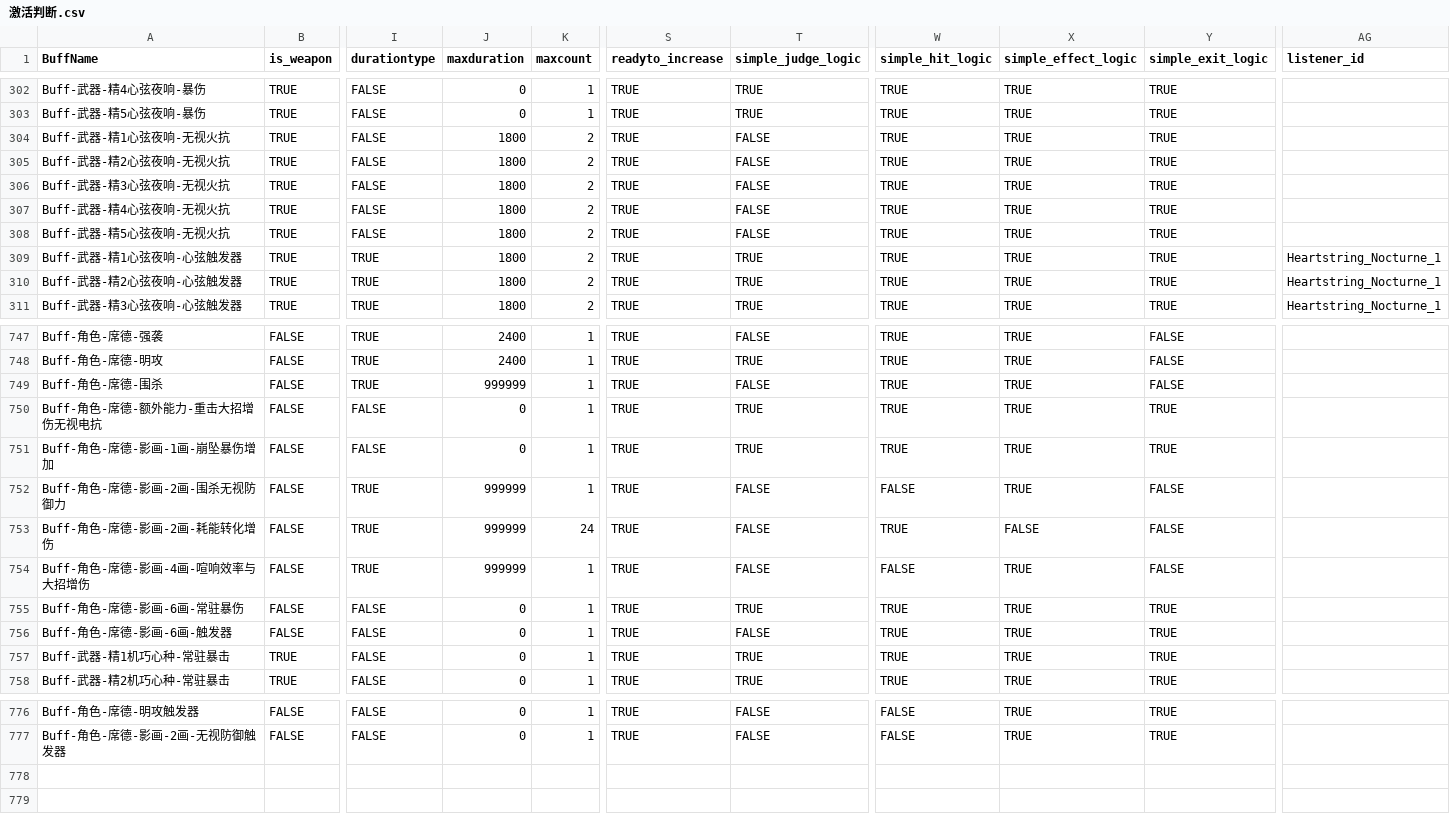
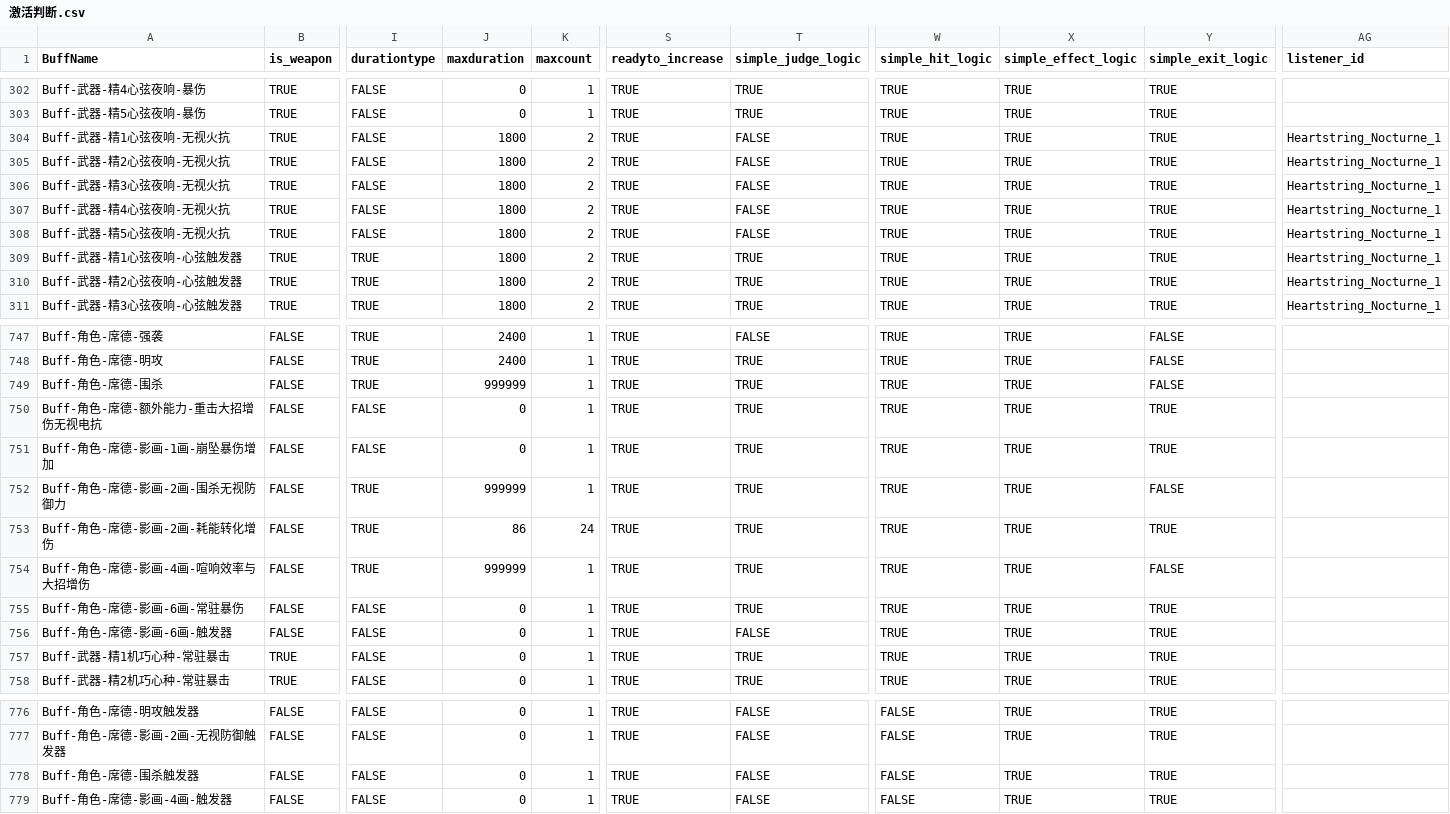
Before and after one commit to ZSim-Dev/ZSim, a CSV file: zsim/data/激活判断.csv, drawn as a sheet; only a part is shown, gaps mark what is left out; rows hold the shown columns only; the diff names each change by its address in the sheet, - before the commit and + after, or states it on an @@ line.

```diff
--- a/zsim/data/激活判断.csv
+++ b/zsim/data/激活判断.csv
-AG304:AG308 (listener_id): (empty)
+AG304:AG308 (listener_id): Heartstring_Nocturne_1
-T749 (simple_judge_logic): FALSE
+T749 (simple_judge_logic): TRUE
-T752:T754 (simple_judge_logic): FALSE
+T752:T754 (simple_judge_logic): TRUE
-W752 (simple_hit_logic): FALSE
+W752 (simple_hit_logic): TRUE
-J753 (maxduration): 999999
+J753 (maxduration): 86
-X753 (simple_effect_logic): FALSE
+X753 (simple_effect_logic): TRUE
-Y753 (simple_exit_logic): FALSE
+Y753 (simple_exit_logic): TRUE
-W754 (simple_hit_logic): FALSE
+W754 (simple_hit_logic): TRUE
+row 778: Buff-角色-席德-围杀触发器 | FALSE | FALSE | 0 | 1 | TRUE | FALSE | FALSE | TRUE | TRUE
+row 779: Buff-角色-席德-影画-4画-触发器 | FALSE | FALSE | 0 | 1 | TRUE | FALSE | FALSE | TRUE | TRUE
```
Also changed, not shown: zsim/data/触发判断.csv, 1 other file.
